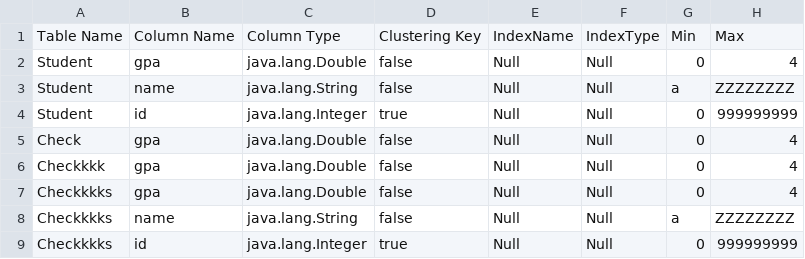
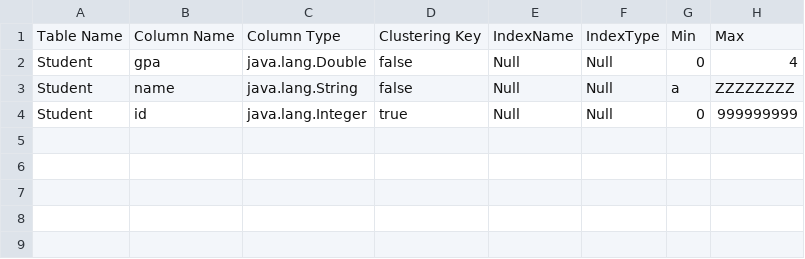
Before and after one commit to karimhesham1/Database-Engine, a CSV file: Database/metadata.csv, drawn as a sheet.

```diff
--- a/Database/metadata.csv
+++ b/Database/metadata.csv
@@ -4,6 +4 @@ Student,name,java.lang.String,false,Null,Null,a,ZZZZZZZZ
 Student,id,java.lang.Integer,true,Null,Null,0,999999999
-Check,gpa,java.lang.Double,false,Null,Null,0,4
-Checkkkk,gpa,java.lang.Double,false,Null,Null,0,4
-Checkkkks,gpa,java.lang.Double,false,Null,Null,0,4
-Checkkkks,name,java.lang.String,false,Null,Null,a,ZZZZZZZZ
-Checkkkks,id,java.lang.Integer,true,Null,Null,0,999999999
```
Also changed, not shown: 6 other files.
